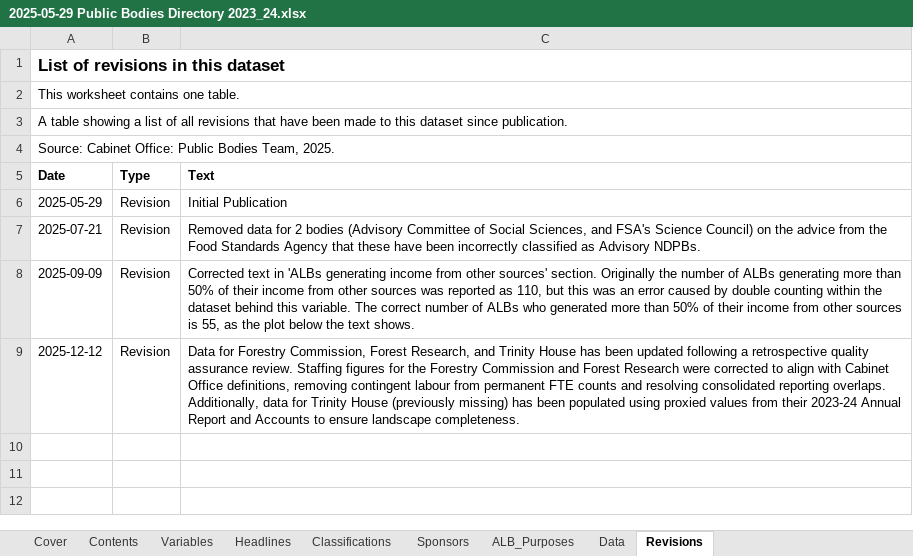
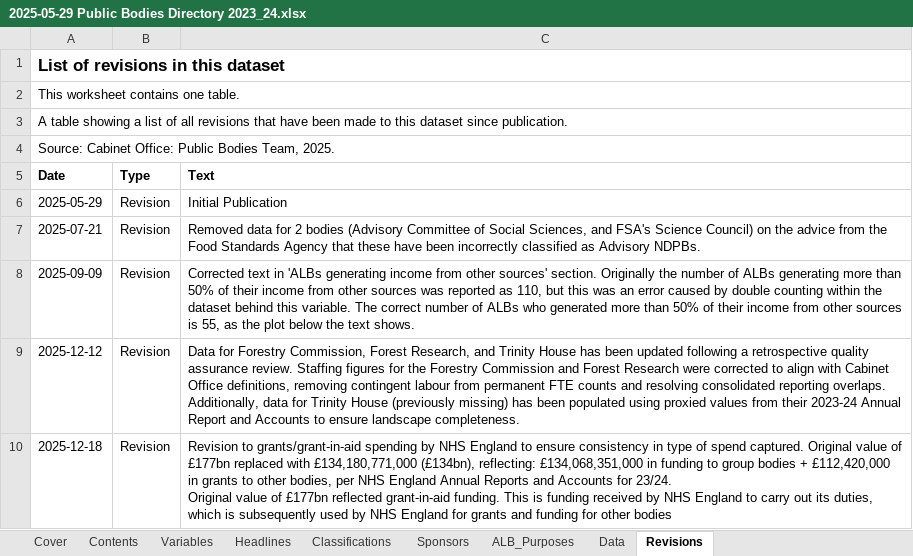
Before and after one commit to co-public-bodies/ALB_Landscape_Analysis_2023_24, an Excel workbook: Data/2025-05-29 Public Bodies Directory 2023_24.xlsx, sheet Revisions, drawn as a sheet; values as stored, in another font and other column widths than the file's, no borders; table styles not drawn; ↵ is a line break in a cell; the diff names each change by its address in the sheet, - before the commit and + after, or states it on an @@ line.

Commit message:
update with corrections to NHS England grant spending value

```diff
--- a/Data/2025-05-29 Public Bodies Directory 2023_24.xlsx (sheet Revisions)
+++ b/Data/2025-05-29 Public Bodies Directory 2023_24.xlsx (sheet Revisions)
+row 10: 2025-12-18 | Revision | Revision to grants/grant-in-aid spending by NHS England to ensure consistency in type of spend captured. Original value of £177bn replaced with £134,180,771,000 (£134bn), reflecting: £134,068,351,000 in funding to group bodies + £112,420,000 in grants to other bodies, per NHS England Annual Reports and Accounts for 23/24. ↵ Original value of £177bn reflected grant-in-aid funding. This is funding received by NHS England to carry out its duties, which is subsequently used by NHS England for grants and funding for other bodies
```
Also changed, not shown: sheet Classifications, sheet ALB_Purposes, sheet Sponsors, sheet Data, sheet Headlines, 15 other files.
